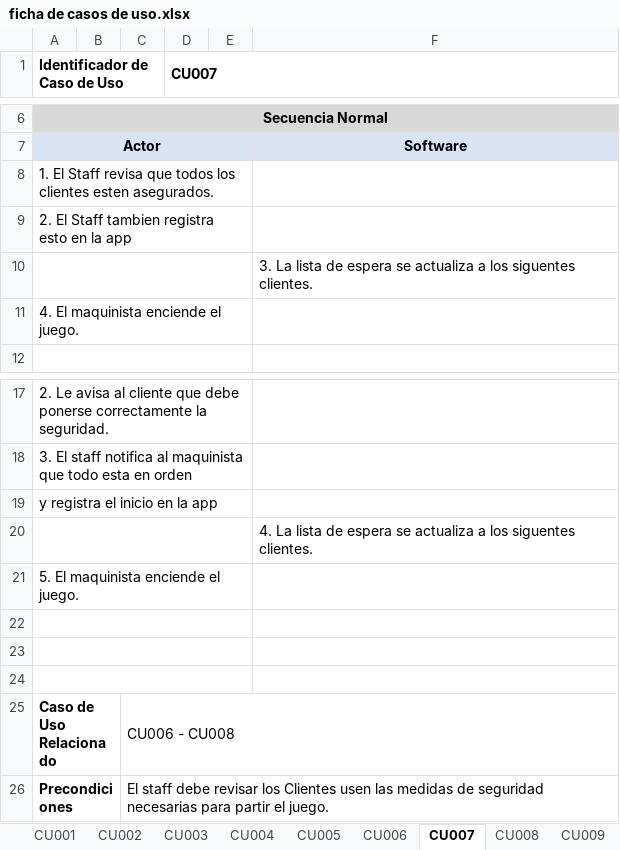
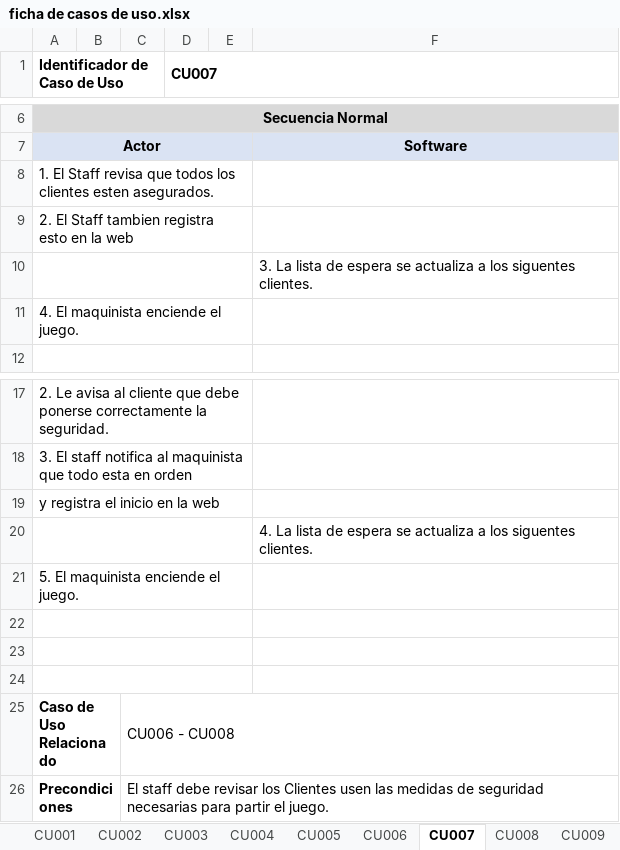
Before and after one commit to Zero2010/ProgramacionSegura, an Excel workbook: fantasilandia/ficha de casos de uso.xlsx, sheet CU007, drawn as a sheet; only a part is shown, gaps mark what is left out; values as stored, in another font and other column widths than the file's, no borders; the diff names each change by its address in the sheet, - before the commit and + after, or states it on an @@ line.

```diff
--- a/fantasilandia/ficha de casos de uso.xlsx (sheet CU007)
+++ b/fantasilandia/ficha de casos de uso.xlsx (sheet CU007)
-A9 (Identificador de Caso de Uso): 2. El Staff tambien registra esto en la app
+A9 (Identificador de Caso de Uso): 2. El Staff tambien registra esto en la web
-A19 (Identificador de Caso de Uso): y registra el inicio en la app
+A19 (Identificador de Caso de Uso): y registra el inicio en la web
```
Also changed, not shown: sheet CU005, sheet CU004, 5 other files.
